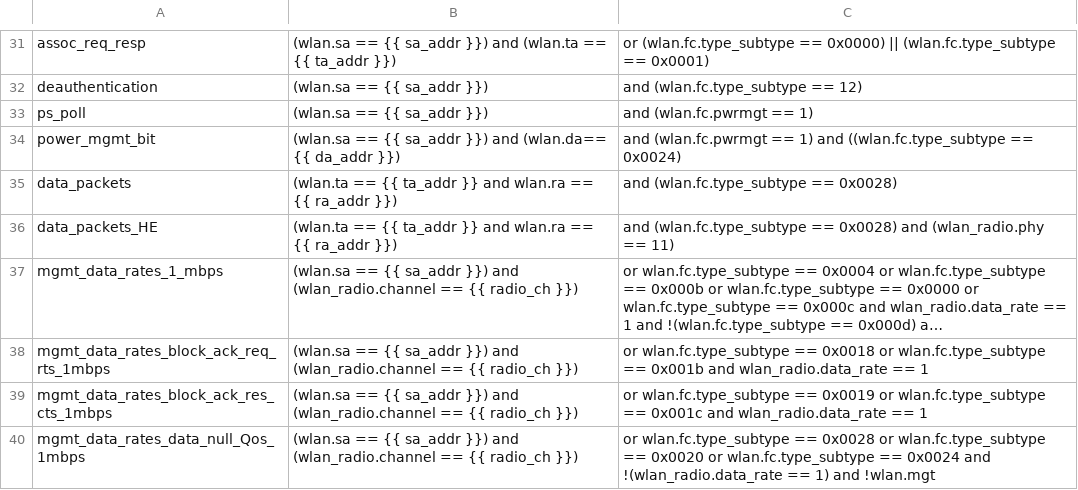
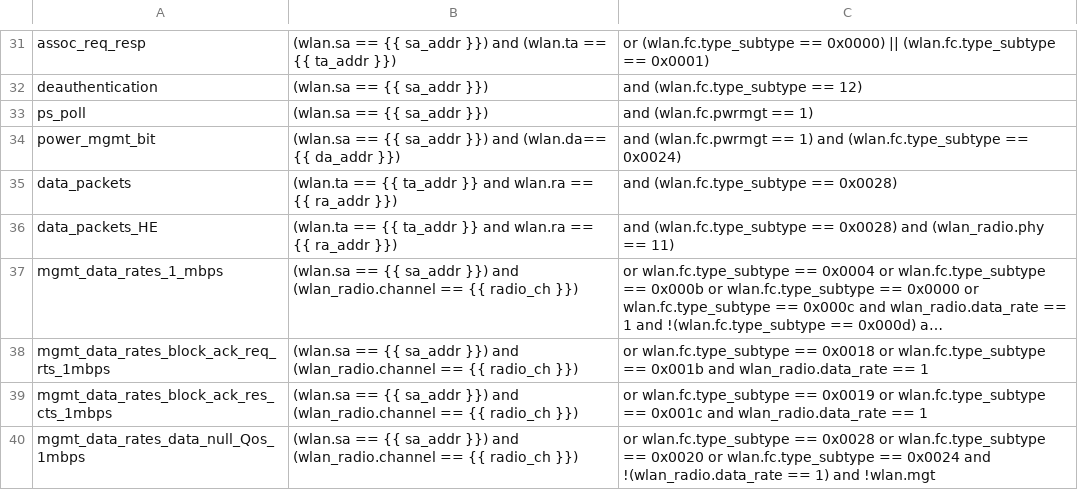
Before and after one commit to avinashsilabs/Sample_App_Automation_utf, a CSV file: config/sniffer_filter.csv, drawn as a sheet; only a part is shown, gaps mark what is left out; long unchanged cells end in ….

```diff
--- a/config/sniffer_filter.csv
+++ b/config/sniffer_filter.csv
@@ -33,3 +33,3 @@ deauthentication,(wlan.sa == {{ sa_addr }}), and (wlan.fc.type_subtype == 12)
 ps_poll,(wlan.sa == {{ sa_addr }}), and (wlan.fc.pwrmgt == 1)
-power_mgmt_bit,(wlan.sa == {{ sa_addr }}) and (wlan.da== {{ da_addr }}), and (wlan.fc.pwrmgt == 1) and ((wlan.fc.type_subtype == 0x0024)
+power_mgmt_bit,(wlan.sa == {{ sa_addr }}) and (wlan.da== {{ da_addr }}), and (wlan.fc.pwrmgt == 1) and (wlan.fc.type_subtype == 0x0024)
 data_packets,(wlan.ta == {{ ta_addr }} and wlan.ra == {{ ra_addr }}), and (wlan.fc.type_subtype == 0x0028)
```
Also changed, not shown: 2 other files.
